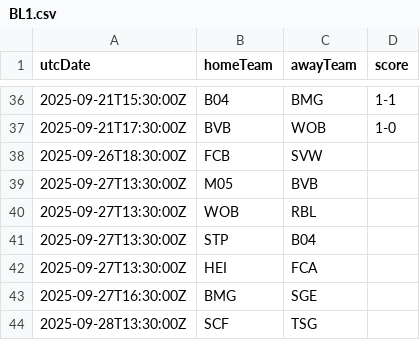
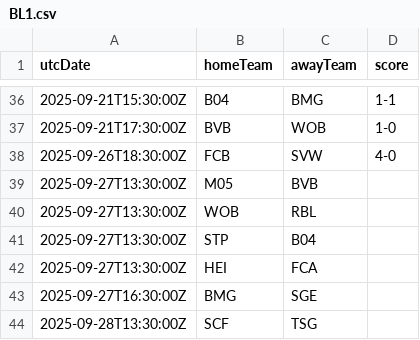
Before and after one commit to cbdq-io/datasets, a CSV file: org/football-data/data/BL1.csv, drawn as a sheet; only a part is shown, gaps mark what is left out.

```diff
--- a/org/football-data/data/BL1.csv
+++ b/org/football-data/data/BL1.csv
@@ -37,3 +37,3 @@ utcDate,homeTeam,awayTeam,score
 2025-09-21T17:30:00Z,BVB,WOB,1-0
-2025-09-26T18:30:00Z,FCB,SVW,
+2025-09-26T18:30:00Z,FCB,SVW,4-0
 2025-09-27T13:30:00Z,M05,BVB,
```
Also changed, not shown: org/football-data/data/DED.csv, org/football-data/data/ELC.csv, 2 other files.
